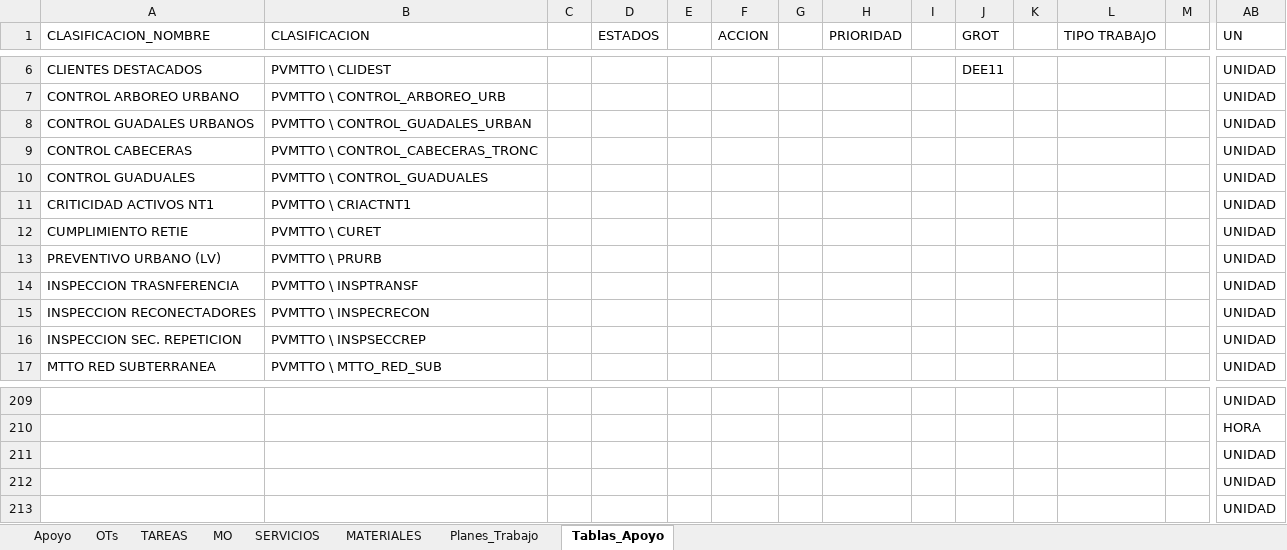
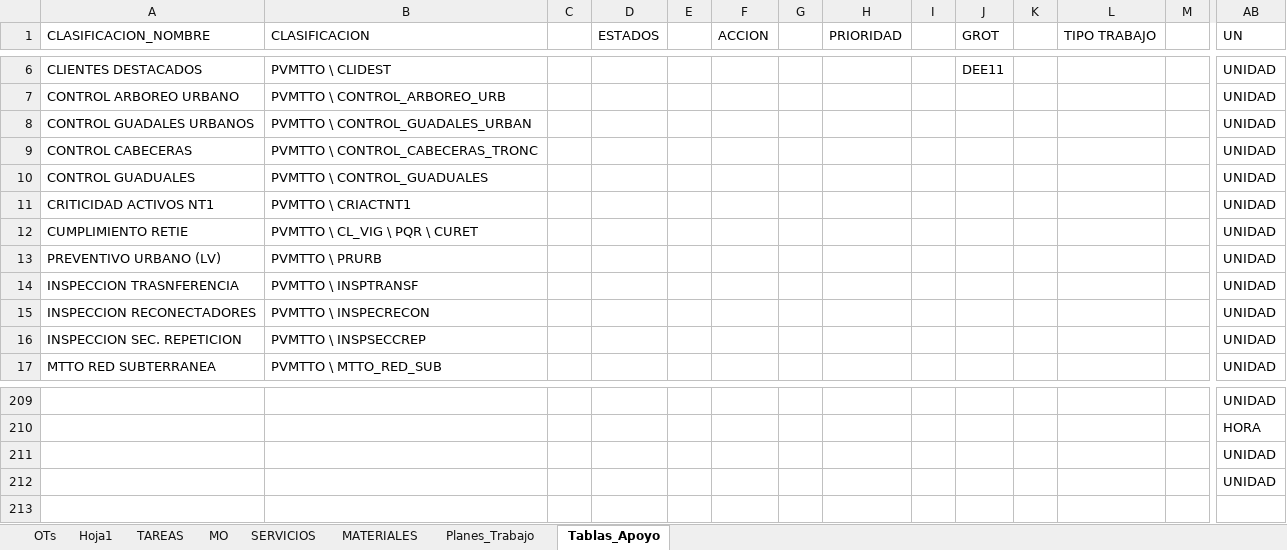
Before and after one commit to MATT-CL12/prueba-tecnica, an Excel workbook: Input/Datos_entrada.xlsx, sheet Tablas_Apoyo, drawn as a sheet; only a part is shown, gaps mark what is left out; values as stored, in another font and other column widths than the file's, no borders; rows hold the shown columns only; the diff names each change by its address in the sheet, - before the commit and + after, or states it on an @@ line.

```diff
--- a/Input/Datos_entrada.xlsx (sheet Tablas_Apoyo)
+++ b/Input/Datos_entrada.xlsx (sheet Tablas_Apoyo)
-sheet tab: Apoyo
+sheet tab: Hoja1
@@ sheet tab order changed: OTs | Hoja1 | TAREAS | MO | SERVICIOS | MATERIALES | Planes_Trabajo | Tablas_Apoyo @@
-B12 (CLASIFICACION): PVMTTO \ CURET
+B12 (CLASIFICACION): PVMTTO \ CL_VIG \ PQR \ CURET
-row 213:  |  |  |  |  |  |  |  |  |  |  |  |  | UNIDAD
```
Also changed, not shown: sheet OTs, sheet SERVICIOS, sheet Hoja1, sheet TAREAS, sheet MO, sheet Planes_Trabajo, 1 more sheet, formulas that keep their value, 27 other files.
